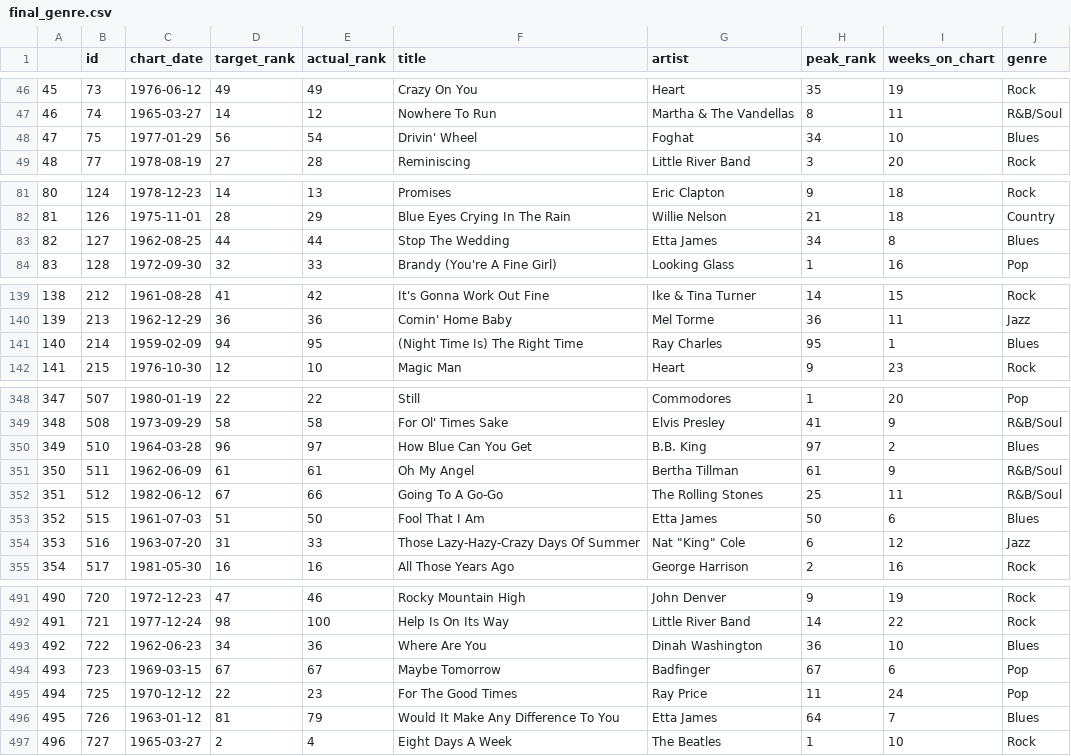
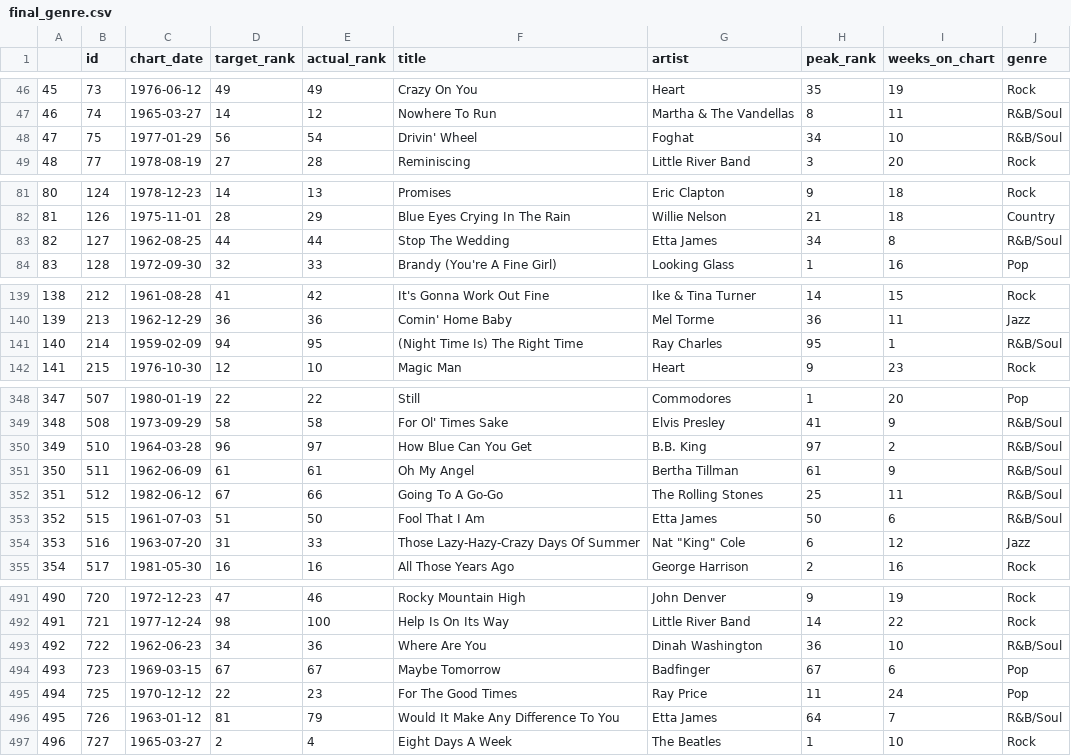
Before and after one commit to TZstatsADS/Fall2016-proj5-grp2, a CSV file: data/Billboard/final_genre.csv, drawn as a sheet; only a part is shown, gaps mark what is left out; the diff covers the shown part only.

Commit message:
Joined Blues to R&B

```diff
--- a/data/Billboard/final_genre.csv
+++ b/data/Billboard/final_genre.csv
@@ -47,3 +47,3 @@
 "46",74,"1965-03-27",14,12,"Nowhere To Run","Martha & The Vandellas",8,11,"R&B/Soul"
-"47",75,"1977-01-29",56,54,"Drivin' Wheel","Foghat",34,10,"Blues"
+"47",75,"1977-01-29",56,54,"Drivin' Wheel","Foghat",34,10,"R&B/Soul"
 "48",77,"1978-08-19",27,28,"Reminiscing","Little River Band",3,20,"Rock"
@@ -82,3 +82,3 @@
 "81",126,"1975-11-01",28,29,"Blue Eyes Crying In The Rain","Willie Nelson",21,18,"Country"
-"82",127,"1962-08-25",44,44,"Stop The Wedding","Etta James",34,8,"Blues"
+"82",127,"1962-08-25",44,44,"Stop The Wedding","Etta James",34,8,"R&B/Soul"
 "83",128,"1972-09-30",32,33,"Brandy (You're A Fine Girl)","Looking Glass",1,16,"Pop"
@@ -140,3 +140,3 @@
 "139",213,"1962-12-29",36,36,"Comin' Home Baby","Mel Torme",36,11,"Jazz"
-"140",214,"1959-02-09",94,95,"(Night Time Is) The Right Time","Ray Charles",95,1,"Blues"
+"140",214,"1959-02-09",94,95,"(Night Time Is) The Right Time","Ray Charles",95,1,"R&B/Soul"
 "141",215,"1976-10-30",12,10,"Magic Man","Heart",9,23,"Rock"
@@ -349,6 +349,6 @@
 "348",508,"1973-09-29",58,58,"For Ol' Times Sake","Elvis Presley",41,9,"R&B/Soul"
-"349",510,"1964-03-28",96,97,"How Blue Can You Get","B.B. King",97,2,"Blues"
+"349",510,"1964-03-28",96,97,"How Blue Can You Get","B.B. King",97,2,"R&B/Soul"
 "350",511,"1962-06-09",61,61,"Oh My Angel","Bertha Tillman",61,9,"R&B/Soul"
 "351",512,"1982-06-12",67,66,"Going To A Go-Go","The Rolling Stones",25,11,"R&B/Soul"
-"352",515,"1961-07-03",51,50,"Fool That I Am","Etta James",50,6,"Blues"
+"352",515,"1961-07-03",51,50,"Fool That I Am","Etta James",50,6,"R&B/Soul"
 "353",516,"1963-07-20",31,33,"Those Lazy-Hazy-Crazy Days Of Summer","Nat ""King"" Cole",6,12,"Jazz"
@@ -492,6 +492,6 @@
 "491",721,"1977-12-24",98,100,"Help Is On Its Way","Little River Band",14,22,"Rock"
-"492",722,"1962-06-23",34,36,"Where Are You","Dinah Washington",36,10,"Blues"
+"492",722,"1962-06-23",34,36,"Where Are You","Dinah Washington",36,10,"R&B/Soul"
 "493",723,"1969-03-15",67,67,"Maybe Tomorrow","Badfinger",67,6,"Pop"
 "494",725,"1970-12-12",22,23,"For The Good Times","Ray Price",11,24,"Pop"
-"495",726,"1963-01-12",81,79,"Would It Make Any Difference To You","Etta James",64,7,"Blues"
+"495",726,"1963-01-12",81,79,"Would It Make Any Difference To You","Etta James",64,7,"R&B/Soul"
 "496",727,"1965-03-27",2,4,"Eight Days A Week","The Beatles",1,10,"Rock"
```
Also changed, not shown: 5 edited cells elsewhere in this file, 2 other files.
